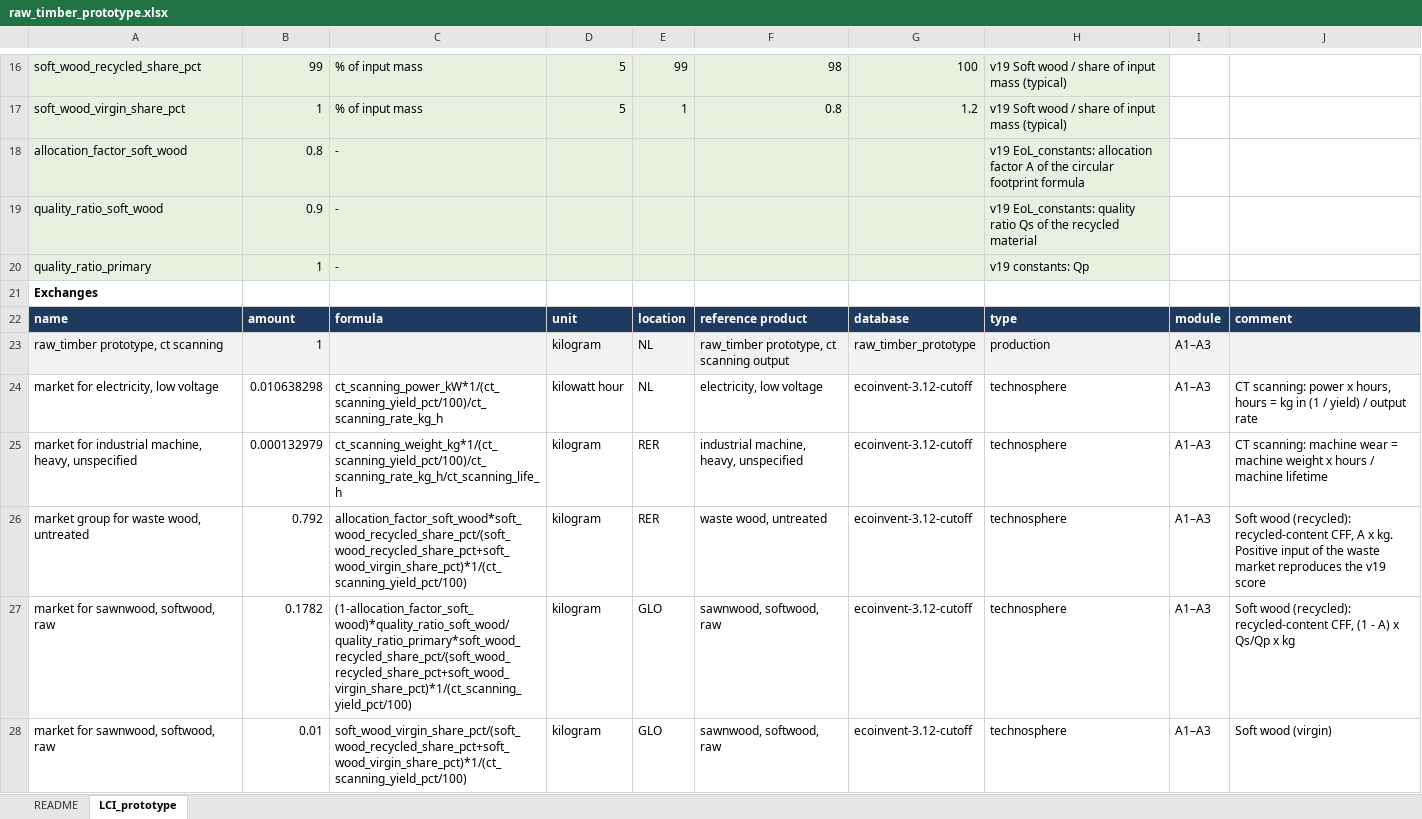
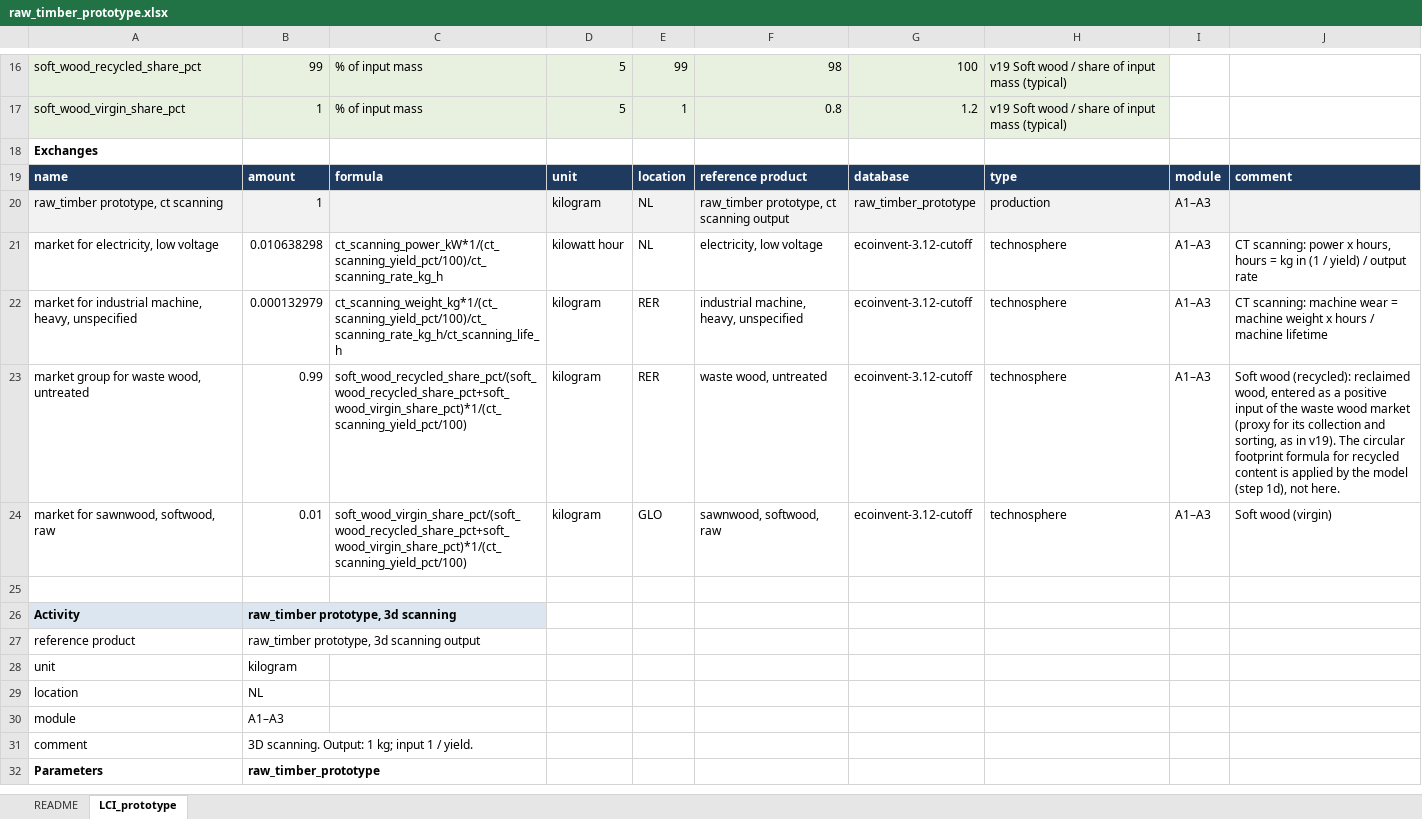
Before and after one commit to TanyaTsui/material_function_explorer, an Excel workbook: 01_data/01_raw/LCIs/raw_timber_prototype.xlsx, sheet LCI_prototype, drawn as a sheet; only a part is shown, gaps mark what is left out; the shorter side is filled out with more unchanged rows; values as stored, in another font and other column widths than the file's, no borders; removed rows and columns are numbered as before the commit, all else as after; the diff names each change by its address in the sheet, - before the commit and + after, or states it on an @@ line.

```diff
--- a/01_data/01_raw/LCIs/raw_timber_prototype.xlsx (sheet LCI_prototype)
+++ b/01_data/01_raw/LCIs/raw_timber_prototype.xlsx (sheet LCI_prototype)
-row 18: allocation_factor_soft_wood | 0.8 | - |  |  |  |  | v19 EoL_constants: allocation factor A of the circular footprint formula
-row 19: quality_ratio_soft_wood | 0.9 | - |  |  |  |  | v19 EoL_constants: quality ratio Qs of the recycled material
-row 20: quality_ratio_primary | 1 | - |  |  |  |  | v19 constants: Qp
-B23: 0.792
+B23: 0.99
-C23: allocation_factor_soft_wood*soft_wood_recycled_share_pct/(soft_wood_recycled_share_pct+soft_wood_virgin_share_pct)*1/(ct_scanning_yield_pct/100)
+C23: soft_wood_recycled_share_pct/(soft_wood_recycled_share_pct+soft_wood_virgin_share_pct)*1/(ct_scanning_yield_pct/100)
-J23: …wood (recycled): recycled-content CFF, A x kg. Positive input of the waste market reproduces the v19 score
+J23: …wood (recycled): reclaimed wood, entered as a positive input of the waste wood market (proxy for its collection and sorting, as in v19). The circular footprint formula for recycled content is applied by the model (step 1d), not here.
-row 27: market for sawnwood, softwood, raw | 0.1782 | (1-allocation_factor_soft_wood)*quality_ratio_soft_wood/quality_ratio_primary*soft_wood_recycled_share_pct/(soft_wood_recycled_share_pct+soft_wood_virgin_share_pct)*1/(ct_scanning_yield_pct/100) | kilogram | GLO | sawnwood, softwood, raw | ecoinvent-3.12-cutoff | technosphere | A1–A3 | Soft wood (recycled): recycled-content CFF, (1 - A) x Qs/Qp x kg
```
Also changed, not shown: sheet README, 01_data/01_raw/LCIs/raw_timber_scaled_up.xlsx, 14 other files.
